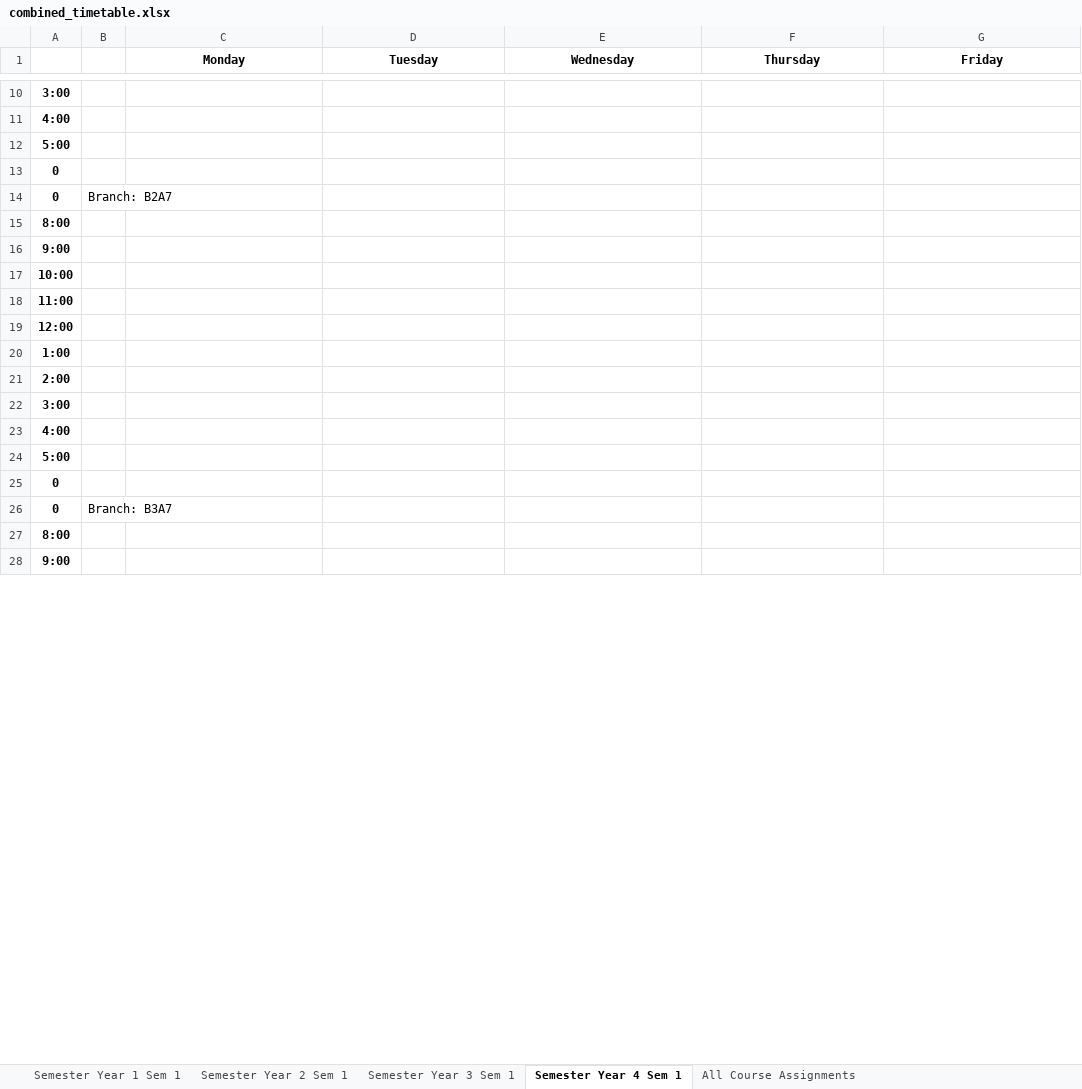
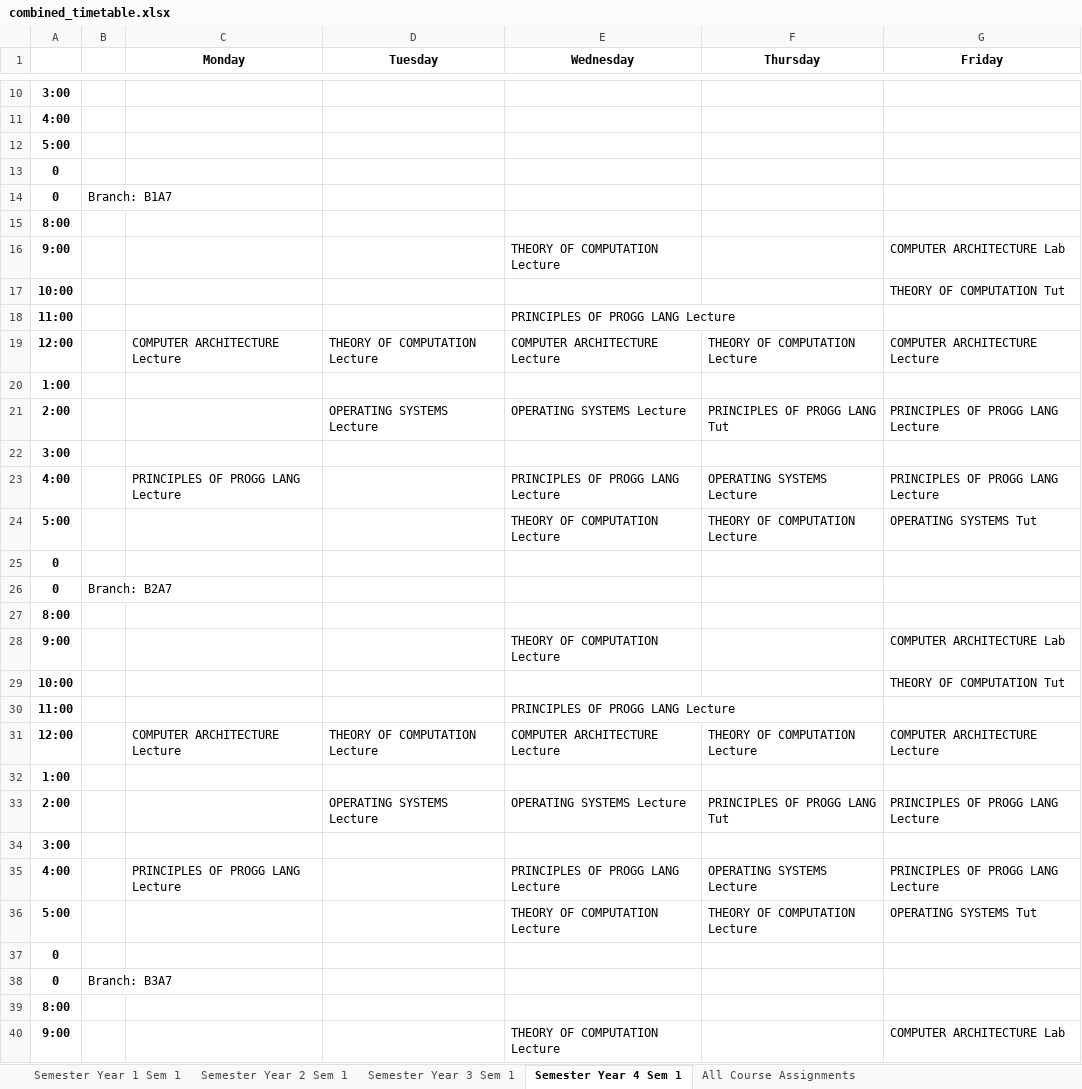
Before and after one commit to SunMoon97/DOP-TimeTableGen, an Excel workbook: combined_timetable.xlsx, sheet Semester Year 4 Sem 1, drawn as a sheet; only a part is shown, gaps mark what is left out; values as stored, in another font and other column widths than the file's, no borders; removed rows and columns are numbered as before the commit, all else as after; the diff covers the shown part only; the diff names each change by its address in the sheet, - before the commit and + after, or states it on an @@ line.

```diff
--- a/combined_timetable.xlsx (sheet Semester Year 4 Sem 1)
+++ b/combined_timetable.xlsx (sheet Semester Year 4 Sem 1)
+row 14: 0 | Branch: B1A7
+row 15: 8:00
+row 16: 9:00 |  |  |  | THEORY OF COMPUTATION Lecture |  | COMPUTER ARCHITECTURE Lab
+row 17: 10:00 |  |  |  |  |  | THEORY OF COMPUTATION Tut
+row 18: 11:00 |  |  |  | PRINCIPLES OF PROGG LANG Lecture
+row 19: 12:00 |  | COMPUTER ARCHITECTURE Lecture | THEORY OF COMPUTATION Lecture | COMPUTER ARCHITECTURE Lecture | THEORY OF COMPUTATION Lecture | COMPUTER ARCHITECTURE Lecture
+row 20: 1:00
+row 21: 2:00 |  |  | OPERATING SYSTEMS Lecture | OPERATING SYSTEMS Lecture | PRINCIPLES OF PROGG LANG Tut | PRINCIPLES OF PROGG LANG Lecture
+row 22: 3:00
+row 23: 4:00 |  | PRINCIPLES OF PROGG LANG Lecture |  | PRINCIPLES OF PROGG LANG Lecture | OPERATING SYSTEMS Lecture | PRINCIPLES OF PROGG LANG Lecture
+row 24: 5:00 |  |  |  | THEORY OF COMPUTATION Lecture | THEORY OF COMPUTATION Lecture | OPERATING SYSTEMS Tut
+row 25: 0
-E28 (Wednesday): (empty)
+E28 (Wednesday): THEORY OF COMPUTATION Lecture
-G28 (Friday): (empty)
+G28 (Friday): COMPUTER ARCHITECTURE Lab
-G29 (Friday): (empty)
+G29 (Friday): THEORY OF COMPUTATION Tut
-E30 (Wednesday): (empty)
+E30 (Wednesday): PRINCIPLES OF PROGG LANG Lecture
-row 19: 12:00
+row 31: 12:00 |  | COMPUTER ARCHITECTURE Lecture | THEORY OF COMPUTATION Lecture | COMPUTER ARCHITECTURE Lecture | THEORY OF COMPUTATION Lecture | COMPUTER ARCHITECTURE Lecture
-row 21: 2:00
+row 33: 2:00 |  |  | OPERATING SYSTEMS Lecture | OPERATING SYSTEMS Lecture | PRINCIPLES OF PROGG LANG Tut | PRINCIPLES OF PROGG LANG Lecture
-row 23: 4:00
-row 24: 5:00
+row 35: 4:00 |  | PRINCIPLES OF PROGG LANG Lecture |  | PRINCIPLES OF PROGG LANG Lecture | OPERATING SYSTEMS Lecture | PRINCIPLES OF PROGG LANG Lecture
+row 36: 5:00 |  |  |  | THEORY OF COMPUTATION Lecture | THEORY OF COMPUTATION Lecture | OPERATING SYSTEMS Tut
-E40 (Wednesday): (empty)
+E40 (Wednesday): THEORY OF COMPUTATION Lecture
-G40 (Friday): (empty)
+G40 (Friday): COMPUTER ARCHITECTURE Lab
```
Also changed, not shown: 12 added rows, 12 removed rows and 11 edited cells elsewhere in this sheet, sheet All Course Assignments, sheet Semester Year 3 Sem 1, sheet Semester Year 2 Sem 1, sheet Semester Year 1 Sem 1, 5 other files.
